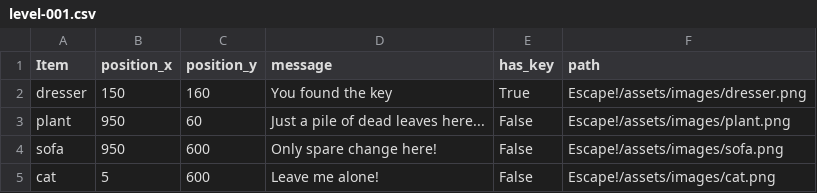
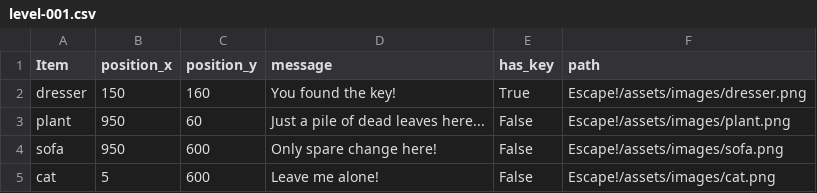
Before and after one commit to Manders0689/cse210-07, a CSV file: Escape!/assets/data/level-001.csv, drawn as a sheet.

```diff
--- a/Escape!/assets/data/level-001.csv
+++ b/Escape!/assets/data/level-001.csv
@@ -1,3 +1,3 @@
 Item, position_x, position_y, message, has_key, path
-dresser, 150, 160, You found the key, True, Escape!/assets/images/dresser.png
+dresser, 150, 160, You found the key!, True, Escape!/assets/images/dresser.png
 plant, 950, 60, Just a pile of dead leaves here..., False, Escape!/assets/images/plant.png
```
Also changed, not shown: Escape!/assets/data/level-002.csv, 7 other files.
